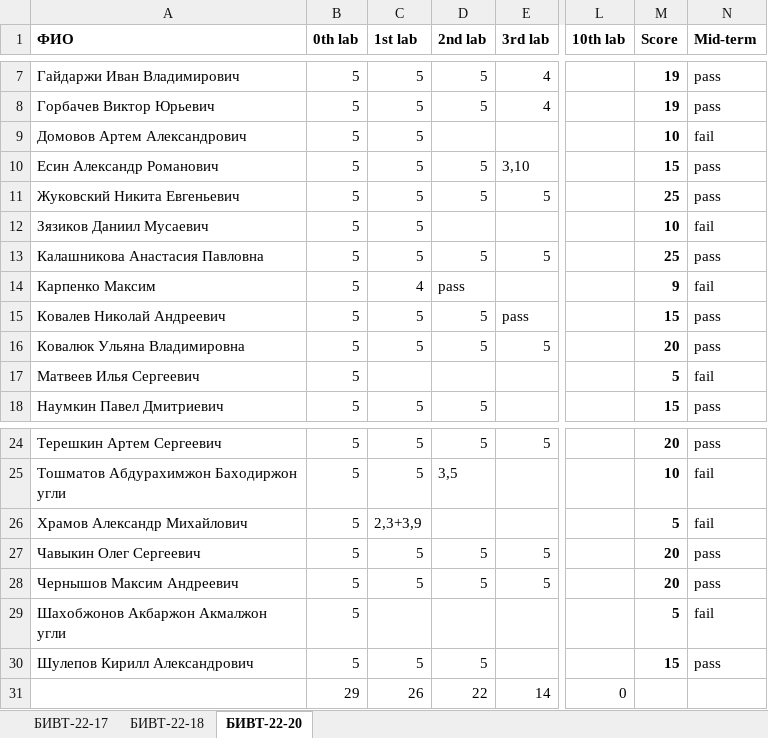
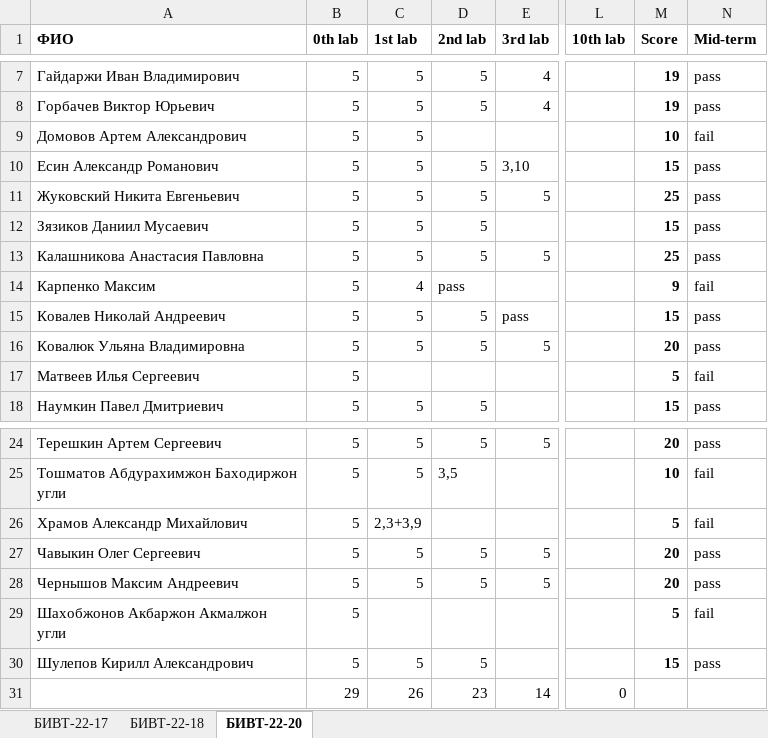
Before and after one commit to NemirovichMark/1st_Lesson, an Excel workbook: Progress.xlsx, sheet БИВТ-22-20, drawn as a sheet; only a part is shown, gaps mark what is left out; values as stored, in another font and other column widths than the file's, no borders; conditional formats not drawn; the diff names each change by its address in the sheet, - before the commit and + after, or states it on an @@ line.

```diff
--- a/Progress.xlsx (sheet БИВТ-22-20)
+++ b/Progress.xlsx (sheet БИВТ-22-20)
-D12 (2nd lab): (empty)
+D12 (2nd lab): 5
-M12 (Score): 10
+M12 (Score): 15
-N12 (Mid-term): fail
+N12 (Mid-term): pass
-D31 (2nd lab): 22
+D31 (2nd lab): 23
```
Also changed, not shown: sheet БИВТ-22-17, sheet БИВТ-22-18.
